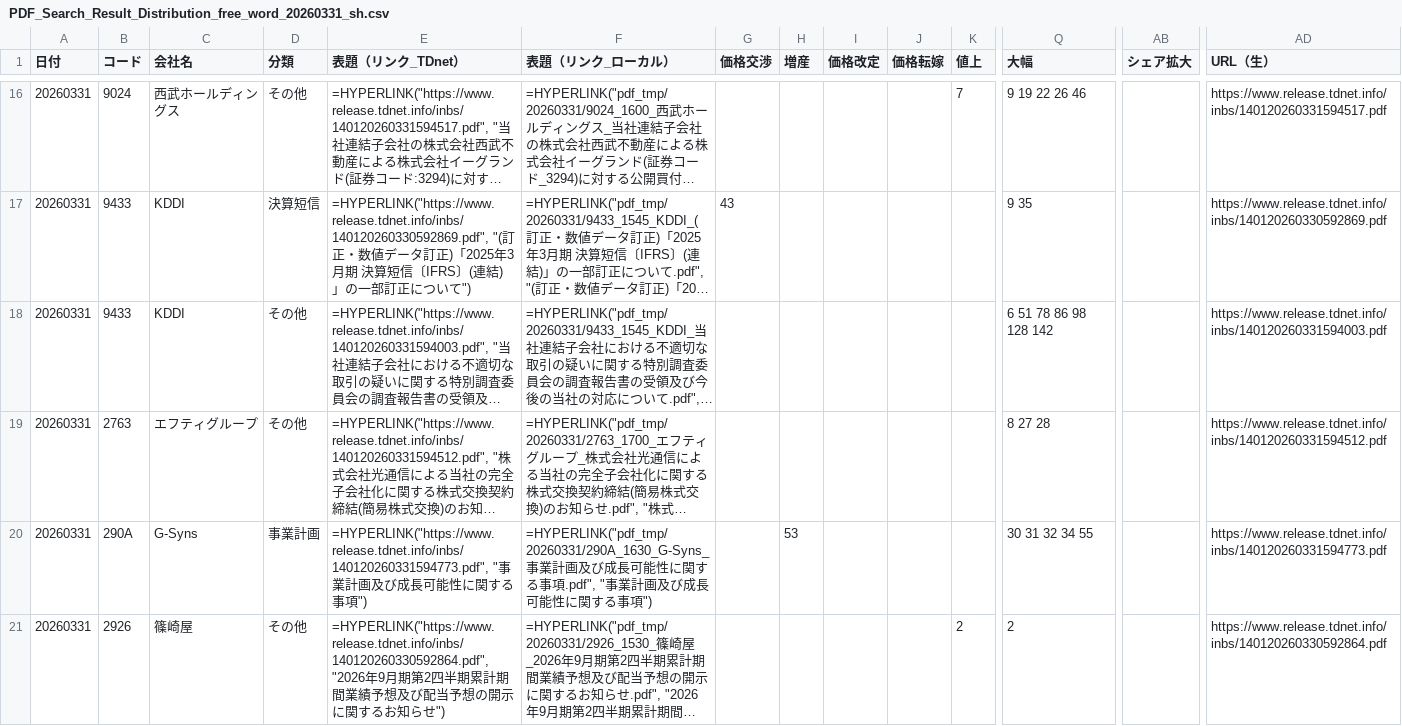
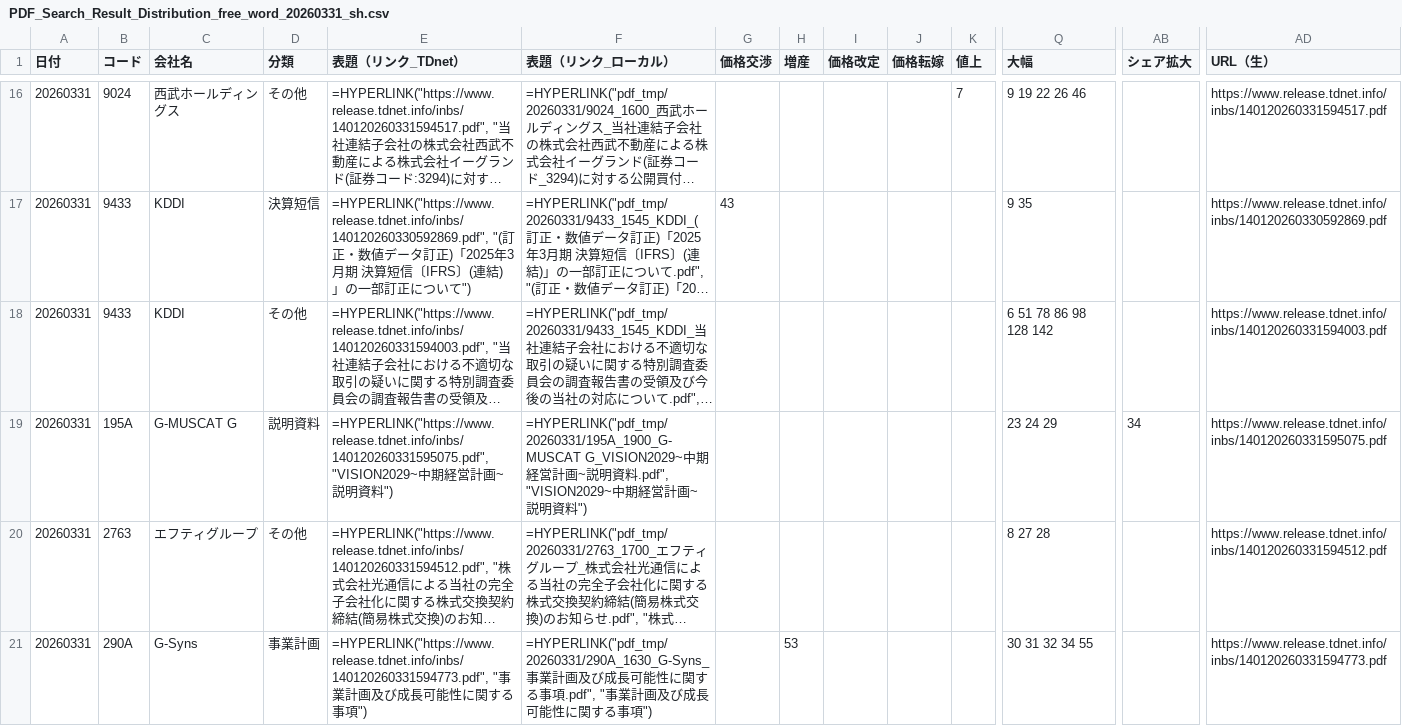
Before and after one commit to onokazu777/tdnet-viewer, a CSV file: data/search/PDF_Search_Result_Distribution_free_word_20260331_sh.csv, drawn as a sheet; only a part is shown, gaps mark what is left out; the shorter side is filled out with more unchanged rows; long unchanged cells end in …; rows hold the shown columns only; the diff covers the shown part only; the diff names each change by its address in the sheet, - before the commit and + after, or states it on an @@ line.

```diff
--- a/data/search/PDF_Search_Result_Distribution_free_word_20260331_sh.csv
+++ b/data/search/PDF_Search_Result_Distribution_free_word_20260331_sh.csv
+row 19: 20260331 | 195A | G-MUSCAT G | 説明資料 | =HYPERLINK("https://www.release.tdnet.info/inbs/140120260331595075.pdf", "VISION2029~中期経営計画~説明資料") | =HYPERLINK("pdf_tmp/20260331/195A_1900_G-MUSCAT G_VISION2029~中期経営計画~説明資料.pdf", "VISION2029~中期経営計画~説明資料") |  |  |  |  |  | 23 24 29 | 34 | https://www.release.tdnet.info/inbs/140120260331595075.pdf
```
Also changed, not shown: 1 added row elsewhere in this file, data/search/Analysis_Hits_free_word_20260331.csv, 4 other files.
